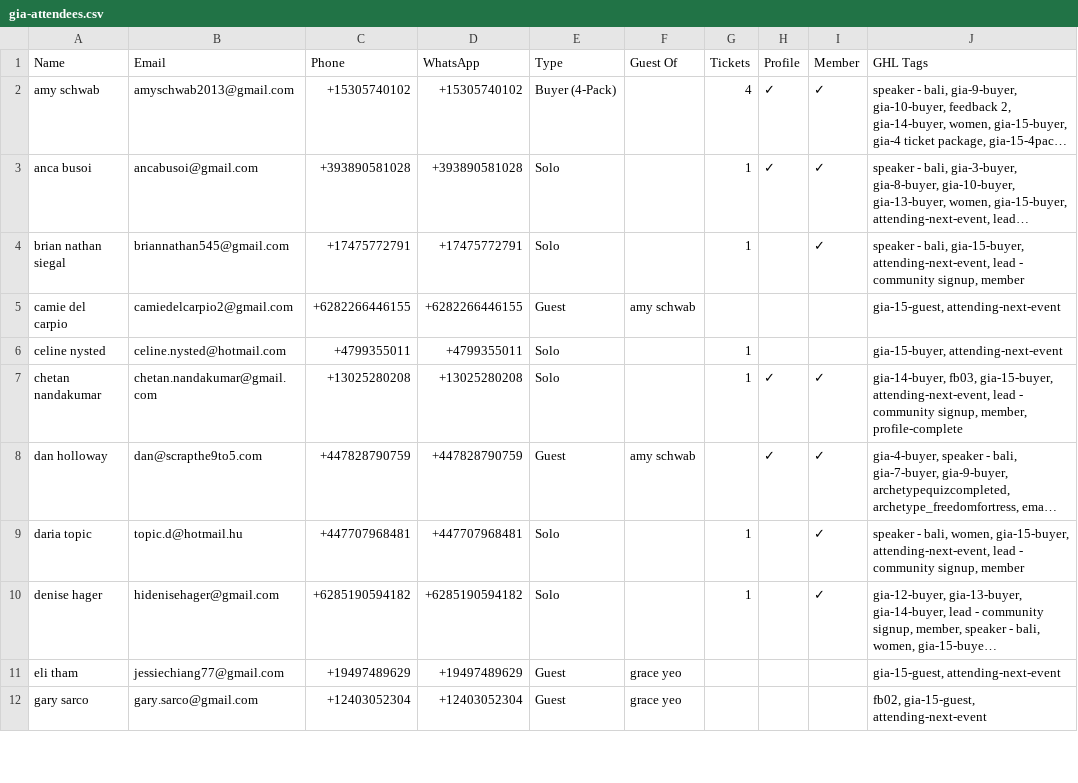
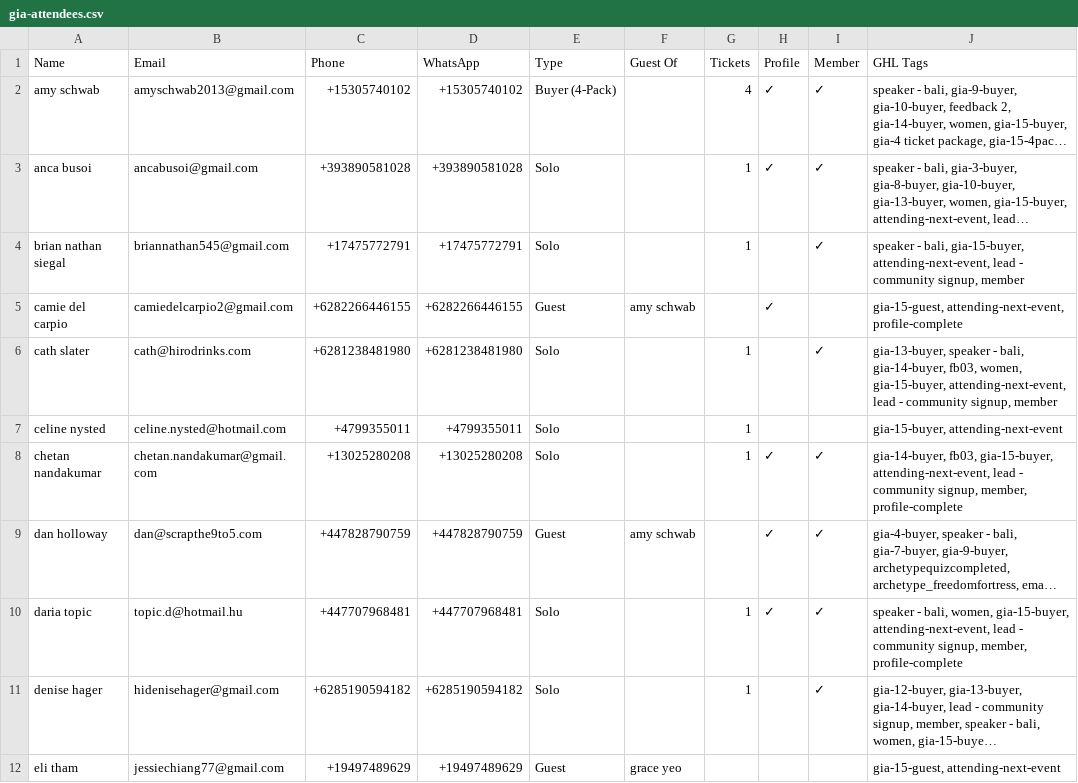
Before and after one commit to parallaxxlifeco/event-dashboard, a CSV file: gia-attendees.csv, drawn as a sheet; only a part is shown; the shorter side is filled out with more unchanged rows; long unchanged cells end in …; addresses are those after the commit; the diff covers the shown part only; the diff names each change by its address in the sheet, - before the commit and + after, or states it on an @@ line.

```diff
--- a/gia-attendees.csv
+++ b/gia-attendees.csv
-H5 (Profile): (empty)
+H5 (Profile): ✓
-J5 (GHL Tags): gia-15-guest, attending-next-event
+J5 (GHL Tags): gia-15-guest, attending-next-event, profile-complete
+row 6: cath slater | cath@hirodrinks.com | +6281238481980 | +6281238481980 | Solo |  | 1 |  | ✓ | gia-13-buyer, speaker - bali, gia-14-buyer, fb03, women, gia-15-buyer, attending-next-event, lead - community signup, member
-H10 (Profile): (empty)
+H10 (Profile): ✓
-J10 (GHL Tags): …community signup, member
+J10 (GHL Tags): …community signup, member, profile-complete
```
Also changed, not shown: 4 added rows and 10 edited cells elsewhere in this file, 1 other file.
